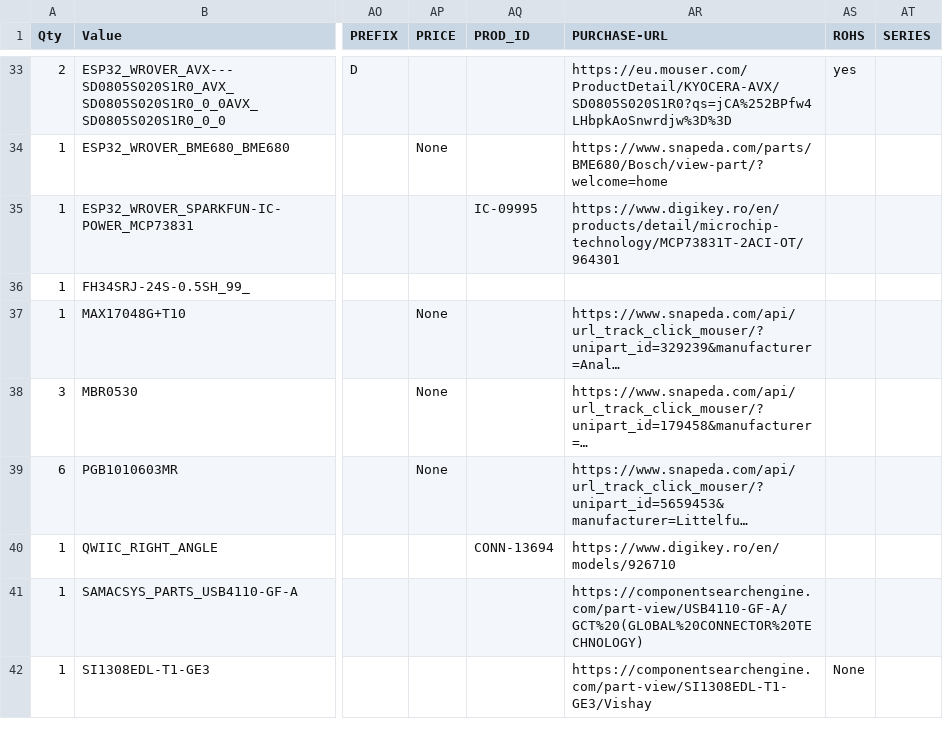
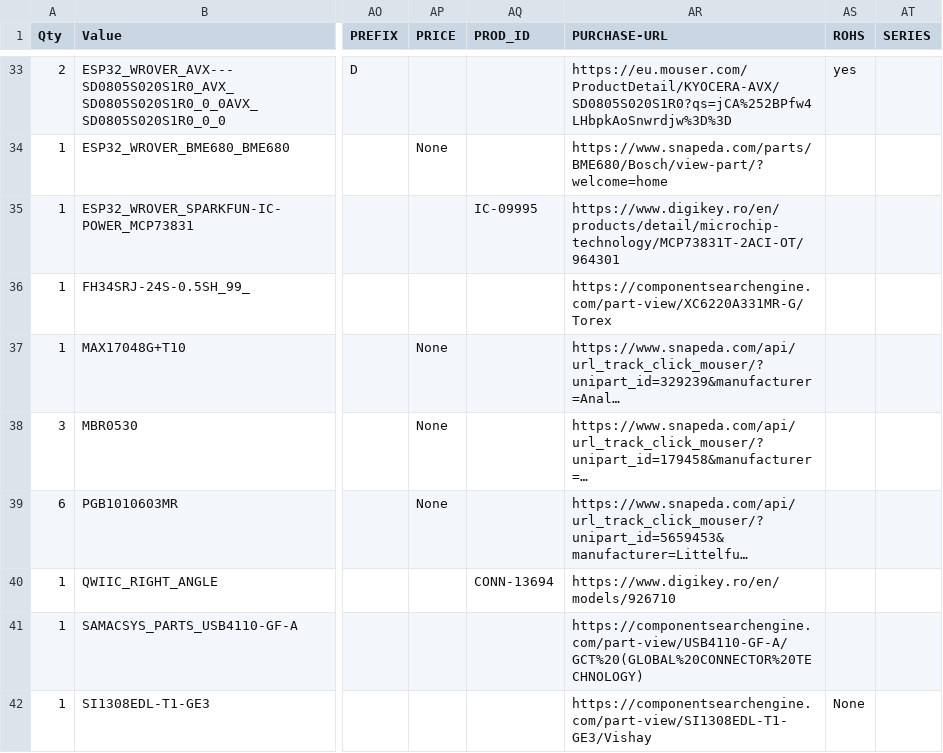
Before and after one commit to alexchirac/proiect-tsc, a CSV file: Manufacturing/BOM.csv, drawn as a sheet; only a part is shown, gaps mark what is left out; long unchanged cells end in …; the diff names each change by its address in the sheet, - before the commit and + after, or states it on an @@ line.

```diff
--- a/Manufacturing/BOM.csv
+++ b/Manufacturing/BOM.csv
-AR36 (PURCHASE-URL): (empty)
+AR36 (PURCHASE-URL): https://componentsearchengine.com/part-view/XC6220A331MR-G/Torex
```
Also changed, not shown: 4 other files.
